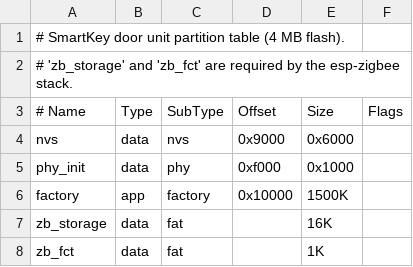
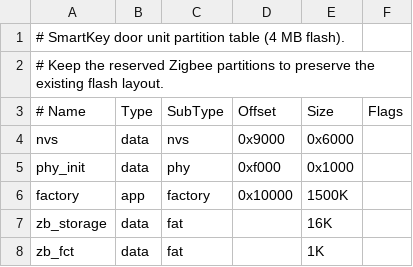
Before and after one commit to fellev/smart-key, a CSV file: esp32-firmware/partitions.csv, drawn as a sheet.

```diff
--- a/esp32-firmware/partitions.csv
+++ b/esp32-firmware/partitions.csv
@@ -1,3 +1,3 @@
 # SmartKey door unit partition table (4 MB flash).
-# 'zb_storage' and 'zb_fct' are required by the esp-zigbee stack.
+# Keep the reserved Zigbee partitions to preserve the existing flash layout.
 # Name,      Type, SubType,  Offset,   Size,  Flags
```
Also changed, not shown: 12 other files.
